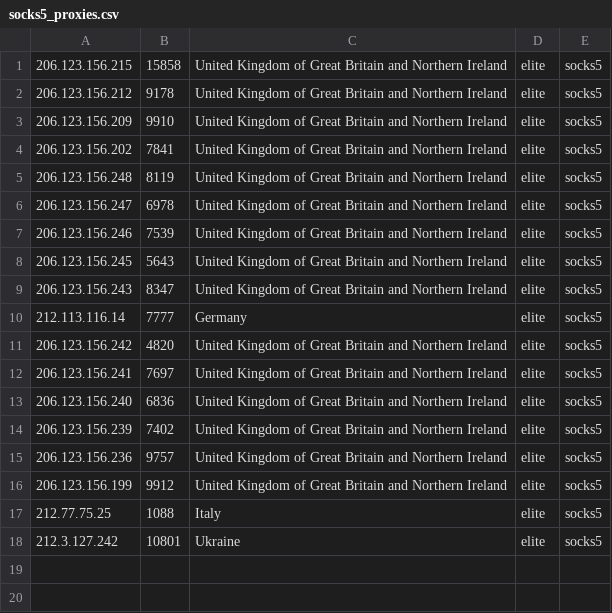
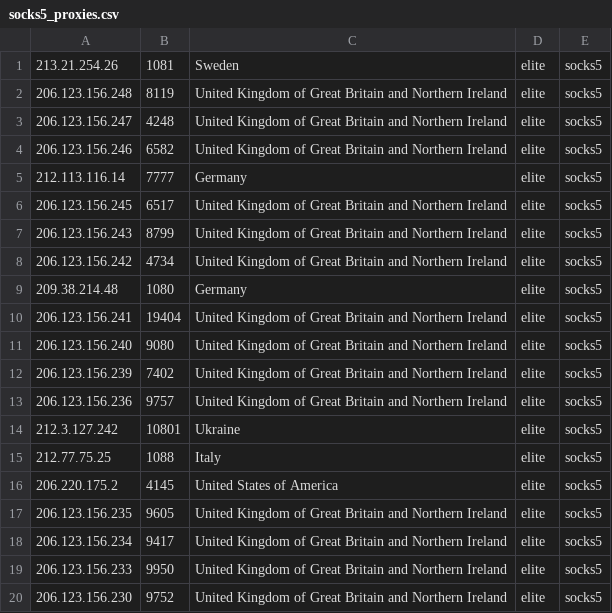
Before and after one commit to sunny9577/proxy-scraper, a CSV file: generated/socks5_proxies.csv, drawn as a sheet.

```diff
--- a/generated/socks5_proxies.csv
+++ b/generated/socks5_proxies.csv
@@ -1,18 +1,20 @@
-206.123.156.215,15858,United Kingdom of Great Britain and Northern Ireland,elite,socks5
-206.123.156.212,9178,United Kingdom of Great Britain and Northern Ireland,elite,socks5
-206.123.156.209,9910,United Kingdom of Great Britain and Northern Ireland,elite,socks5
-206.123.156.202,7841,United Kingdom of Great Britain and Northern Ireland,elite,socks5
+213.21.254.26,1081,Sweden,elite,socks5
 206.123.156.248,8119,United Kingdom of Great Britain and Northern Ireland,elite,socks5
-206.123.156.247,6978,United Kingdom of Great Britain and Northern Ireland,elite,socks5
-206.123.156.246,7539,United Kingdom of Great Britain and Northern Ireland,elite,socks5
-206.123.156.245,5643,United Kingdom of Great Britain and Northern Ireland,elite,socks5
-206.123.156.243,8347,United Kingdom of Great Britain and Northern Ireland,elite,socks5
+206.123.156.247,4248,United Kingdom of Great Britain and Northern Ireland,elite,socks5
+206.123.156.246,6582,United Kingdom of Great Britain and Northern Ireland,elite,socks5
 212.113.116.14,7777,Germany,elite,socks5
-206.123.156.242,4820,United Kingdom of Great Britain and Northern Ireland,elite,socks5
-206.123.156.241,7697,United Kingdom of Great Britain and Northern Ireland,elite,socks5
-206.123.156.240,6836,United Kingdom of Great Britain and Northern Ireland,elite,socks5
+206.123.156.245,6517,United Kingdom of Great Britain and Northern Ireland,elite,socks5
+206.123.156.243,8799,United Kingdom of Great Britain and Northern Ireland,elite,socks5
+206.123.156.242,4734,United Kingdom of Great Britain and Northern Ireland,elite,socks5
+209.38.214.48,1080,Germany,elite,socks5
+206.123.156.241,19404,United Kingdom of Great Britain and Northern Ireland,elite,socks5
+206.123.156.240,9080,United Kingdom of Great Britain and Northern Ireland,elite,socks5
 206.123.156.239,7402,United Kingdom of Great Britain and Northern Ireland,elite,socks5
 206.123.156.236,9757,United Kingdom of Great Britain and Northern Ireland,elite,socks5
-206.123.156.199,9912,United Kingdom of Great Britain and Northern Ireland,elite,socks5
+212.3.127.242,10801,Ukraine,elite,socks5
 212.77.75.25,1088,Italy,elite,socks5
-212.3.127.242,10801,Ukraine,elite,socks5
+206.220.175.2,4145,United States of America,elite,socks5
+206.123.156.235,9605,United Kingdom of Great Britain and Northern Ireland,elite,socks5
+206.123.156.234,9417,United Kingdom of Great Britain and Northern Ireland,elite,socks5
+206.123.156.233,9950,United Kingdom of Great Britain and Northern Ireland,elite,socks5
+206.123.156.230,9752,United Kingdom of Great Britain and Northern Ireland,elite,socks5
```
Also changed, not shown: generated/http_proxies.csv, proxies.csv, 14 other files.
